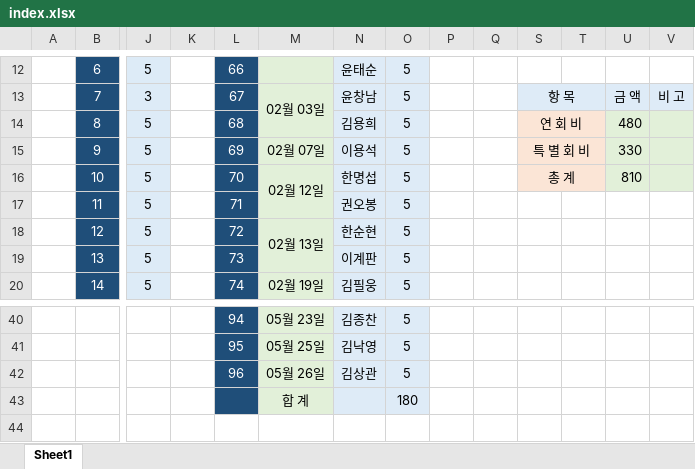
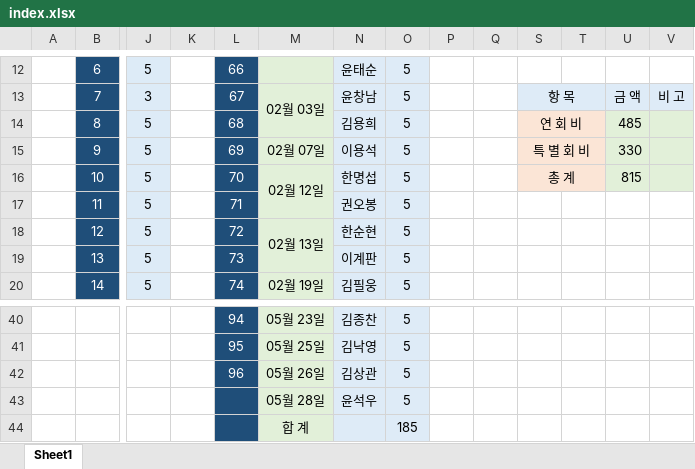
Before and after one commit to IKANGIS/AnnualDue, an Excel workbook: index.xlsx, sheet Sheet1, drawn as a sheet; only a part is shown, gaps mark what is left out; values as stored, in another font and other column widths than the file's, no borders; removed rows and columns are numbered as before the commit, all else as after; rows hold the shown columns only; the diff names each change by its address in the sheet, - before the commit and + after, or states it on an @@ line.

```diff
--- a/index.xlsx (sheet Sheet1)
+++ b/index.xlsx (sheet Sheet1)
-U14: 480
+U14: 485
-U16: 810
+U16: 815
-row 43:  |  |  |  |  | 합 계 |  | 180
+row 43:  |  |  |  |  | 05월 28일 | 윤석우 | 5
+row 44:  |  |  |  |  | 합 계 |  | 185
```
Also changed, not shown: 2 other files.
